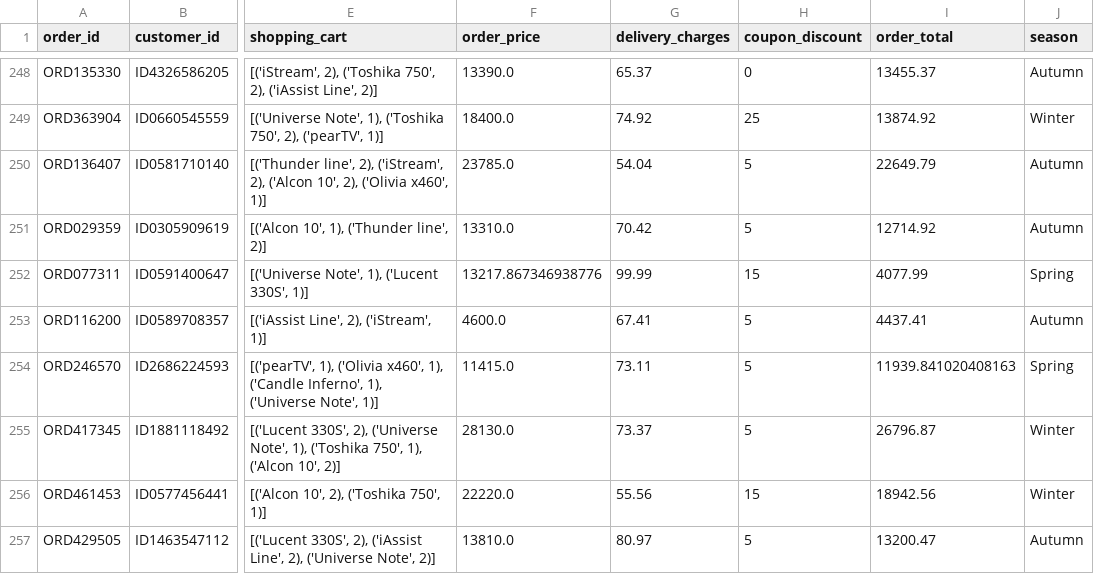
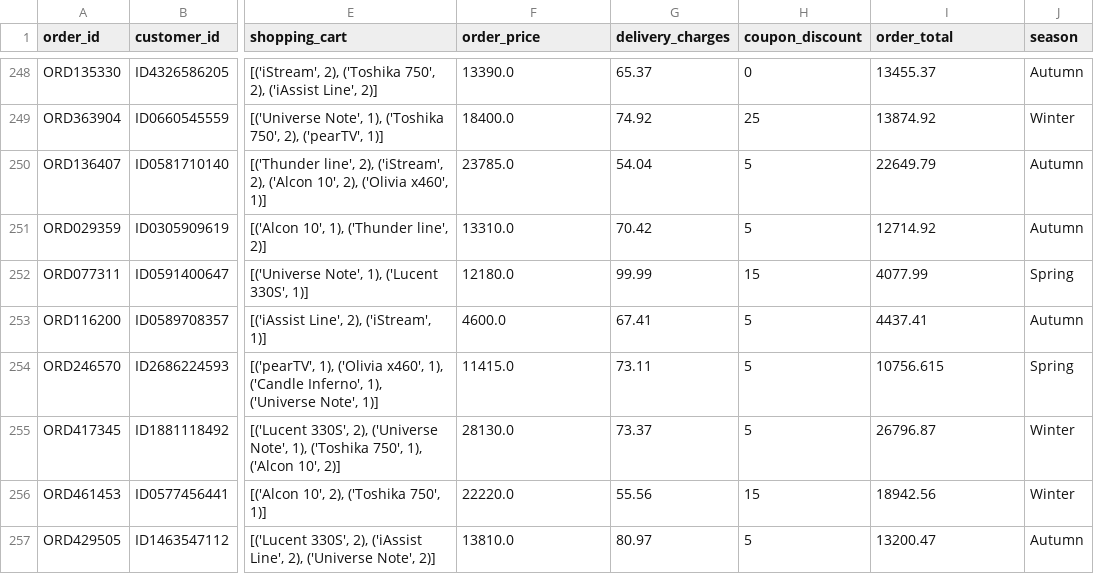
Before and after one commit to JermaineCalip/GDDA-Projects, a CSV file: GD604/cleaned_dataset.csv (was GD604/cleaned_retail_dataset.csv), drawn as a sheet; only a part is shown, gaps mark what is left out; the diff covers the shown part only; the diff names each change by its address in the sheet, - before the commit and + after, or states it on an @@ line.

```diff
--- a/GD604/cleaned_retail_dataset.csv
+++ b/GD604/cleaned_dataset.csv
-F252 (order_price): 13217.867346938776
+F252 (order_price): 12180.0
-I254 (order_total): 11939.841020408163
+I254 (order_total): 10756.615
```
Also changed, not shown: 28 edited cells elsewhere in this file, 6 other files.
